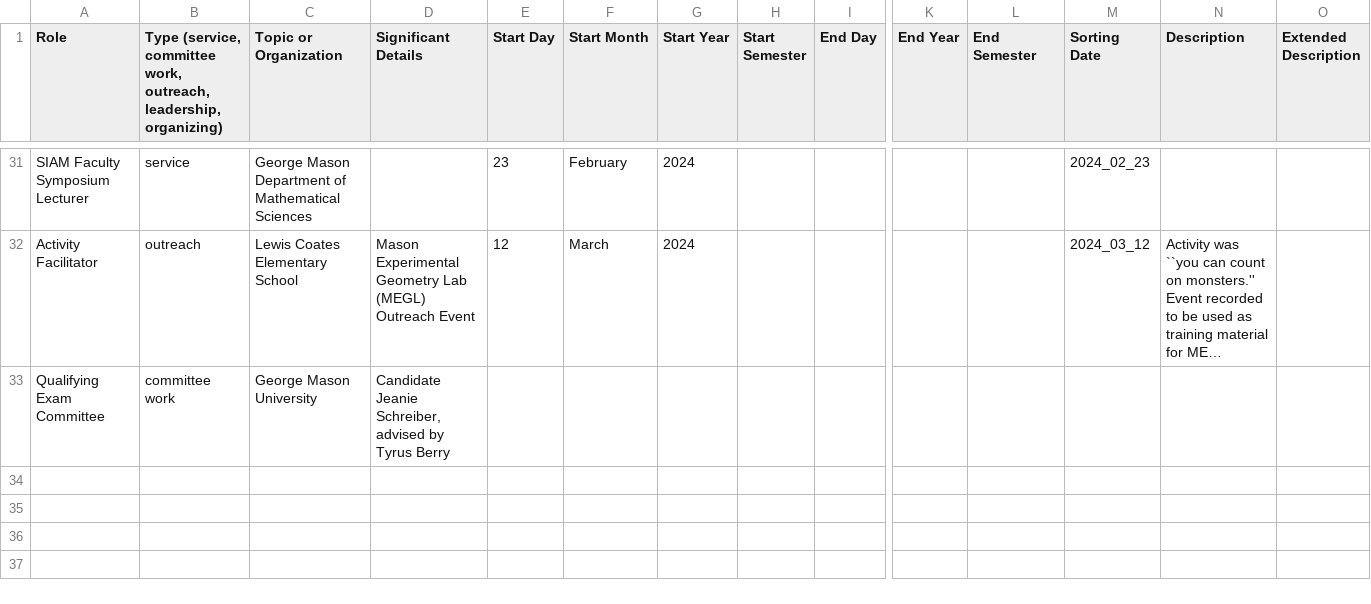
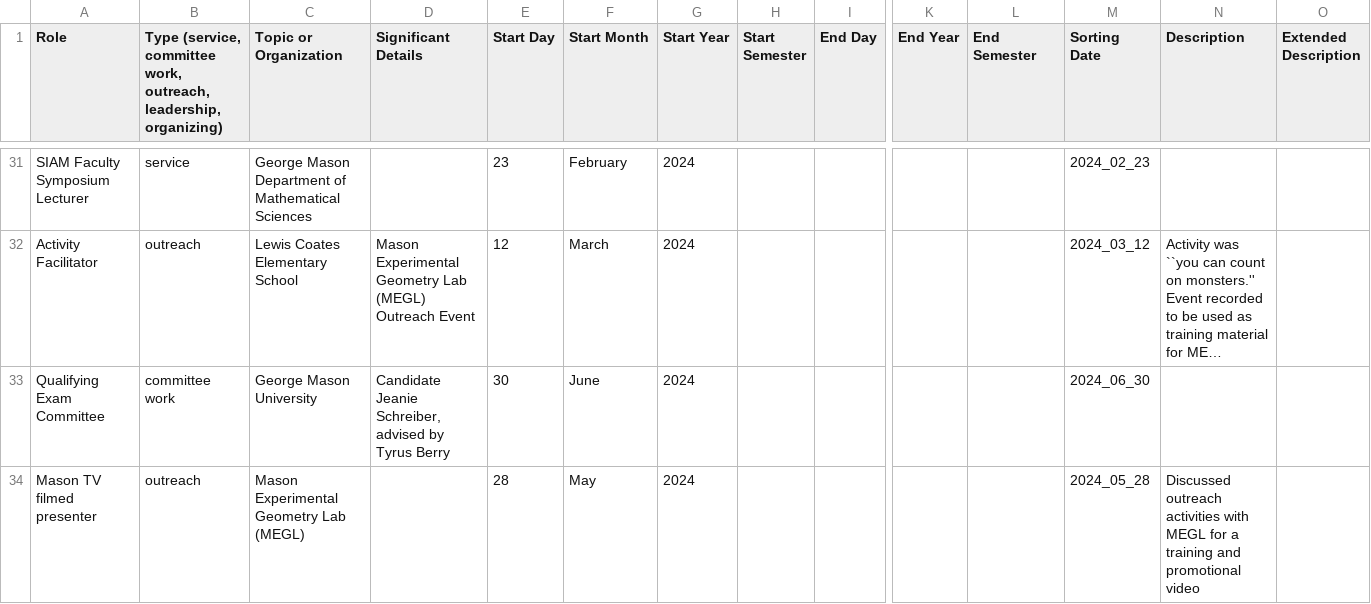
Before and after one commit to hdbray/cv_builder, a CSV file: csv_files/service.csv, drawn as a sheet; only a part is shown, gaps mark what is left out; long unchanged cells end in …; rows hold the shown columns only; the diff names each change by its address in the sheet, - before the commit and + after, or states it on an @@ line.

```diff
--- a/csv_files/service.csv
+++ b/csv_files/service.csv
-E33 (Start Day): (empty)
+E33 (Start Day): 30
-F33 (Start Month): (empty)
+F33 (Start Month): June
-G33 (Start Year): (empty)
+G33 (Start Year): 2024
-M33 (Sorting Date): (empty)
+M33 (Sorting Date): 2024_06_30
+row 34: Mason TV filmed presenter | outreach | Mason Experimental Geometry Lab (MEGL) |  | 28 | May | 2024 |  |  |  |  | 2024_05_28 | Discussed outreach activities with MEGL for a training and promotional video
```
Also changed, not shown: csv_files/grants_awards.csv, csv_files/talks_visits.csv, 9 other files.
